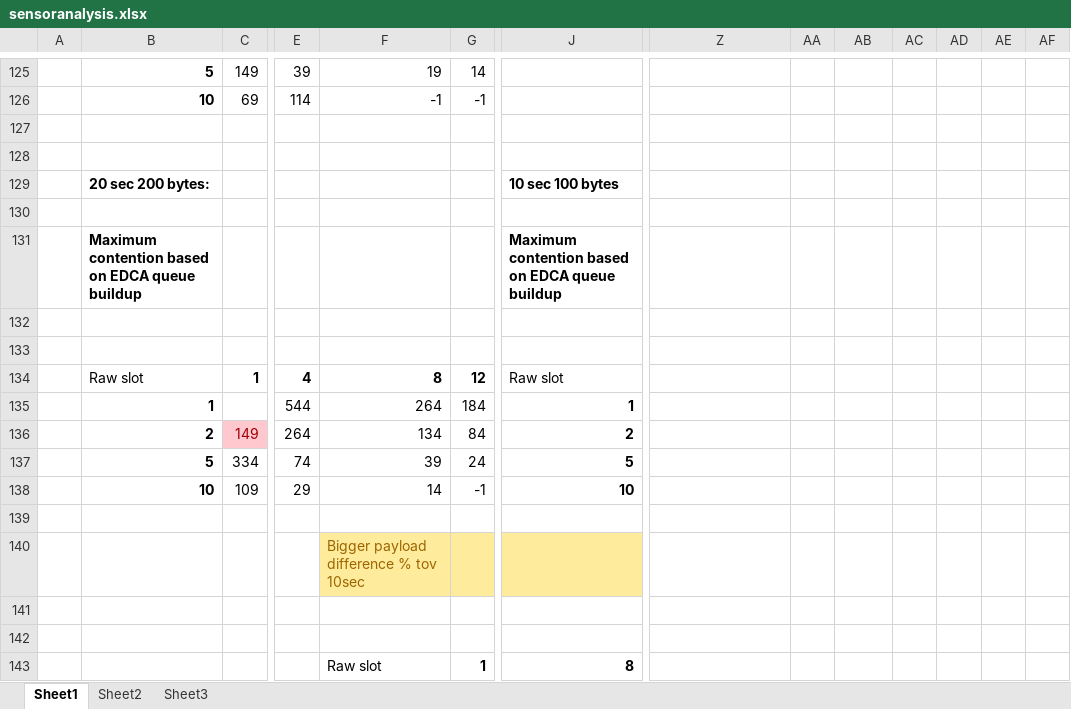
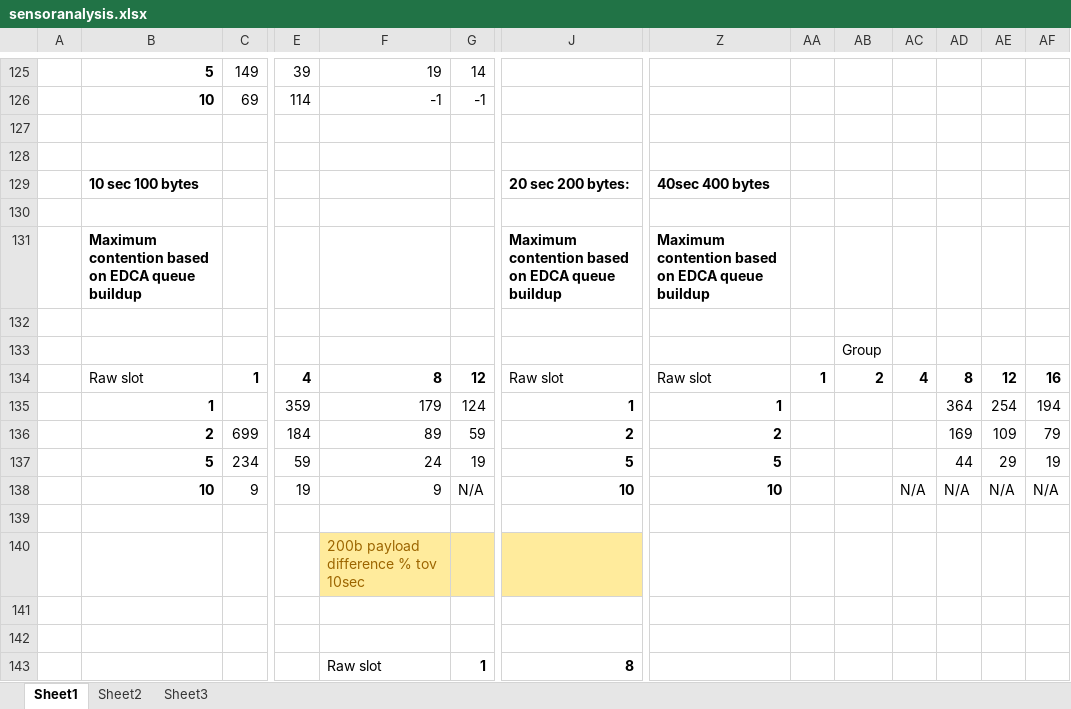
Before and after one commit to Mohmoulay/802.11ah-ns3-1, an Excel workbook: results/sensoranalysis.xlsx, sheet Sheet1, drawn as a sheet; only a part is shown, gaps mark what is left out; values as stored, in another font and other column widths than the file's, no borders; charts and pictures and conditional formats not drawn; removed rows and columns are numbered as before the commit, all else as after; rows hold the shown columns only; the diff covers the shown part only; the diff names each change by its address in the sheet, - before the commit and + after, or states it on an @@ line.

Commit message:
updated docs & result files

```diff
--- a/results/sensoranalysis.xlsx (sheet Sheet1)
+++ b/results/sensoranalysis.xlsx (sheet Sheet1)
-B129: 20 sec 200 bytes:
+B129: 10 sec 100 bytes
-J129: 10 sec 100 bytes
+J129: 20 sec 200 bytes:
-Z129: (empty)
+Z129: 40sec 400 bytes
-Z131: (empty)
+Z131: Maximum contention based on EDCA queue buildup
-AB133: (empty)
+AB133: Group
-Z134: (empty)
+Z134: Raw slot
-AA134: (empty)
+AA134: 1
-AB134: (empty)
+AB134: 2
-AC134: (empty)
+AC134: 4
-AD134: (empty)
+AD134: 8
-AE134: (empty)
+AE134: 12
-AF134: (empty)
+AF134: 16
-row 135:  | 1 |  | 544 | 264 | 184 | 1
-row 136:  | 2 | 149 | 264 | 134 | 84 | 2
-row 137:  | 5 | 334 | 74 | 39 | 24 | 5
-row 138:  | 10 | 109 | 29 | 14 | -1 | 10
+row 135:  | 1 |  | 359 | 179 | 124 | 1 | 1 |  |  |  | 364 | 254 | 194
+row 136:  | 2 | 699 | 184 | 89 | 59 | 2 | 2 |  |  |  | 169 | 109 | 79
+row 137:  | 5 | 234 | 59 | 24 | 19 | 5 | 5 |  |  |  | 44 | 29 | 19
+row 138:  | 10 | 9 | 19 | 9 | N/A | 10 | 10 |  |  | N/A | N/A | N/A | N/A
-F140: Bigger payload difference % tov 10sec
+F140: 200b payload difference % tov 10sec
```
Also changed, not shown: 16 added rows and 4 removed rows elsewhere in this sheet, formulas that keep their value, charts or pictures, 13 other files.
